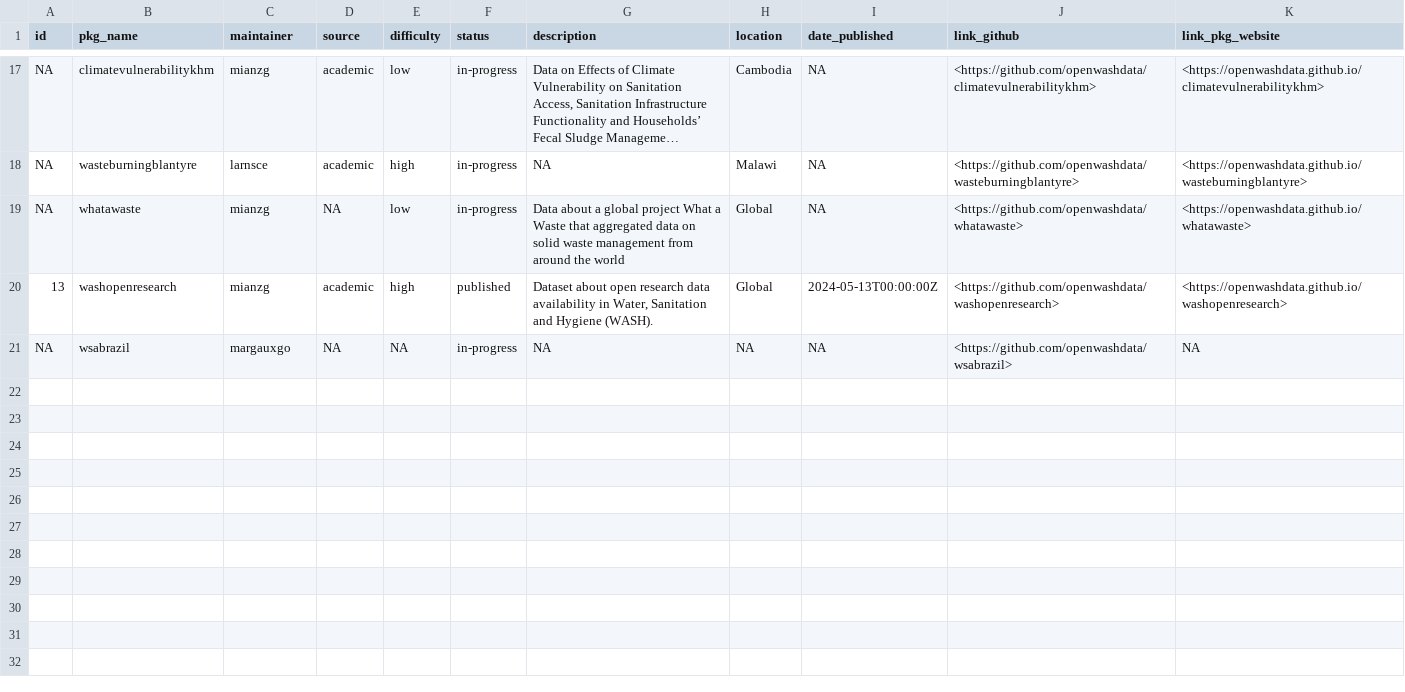
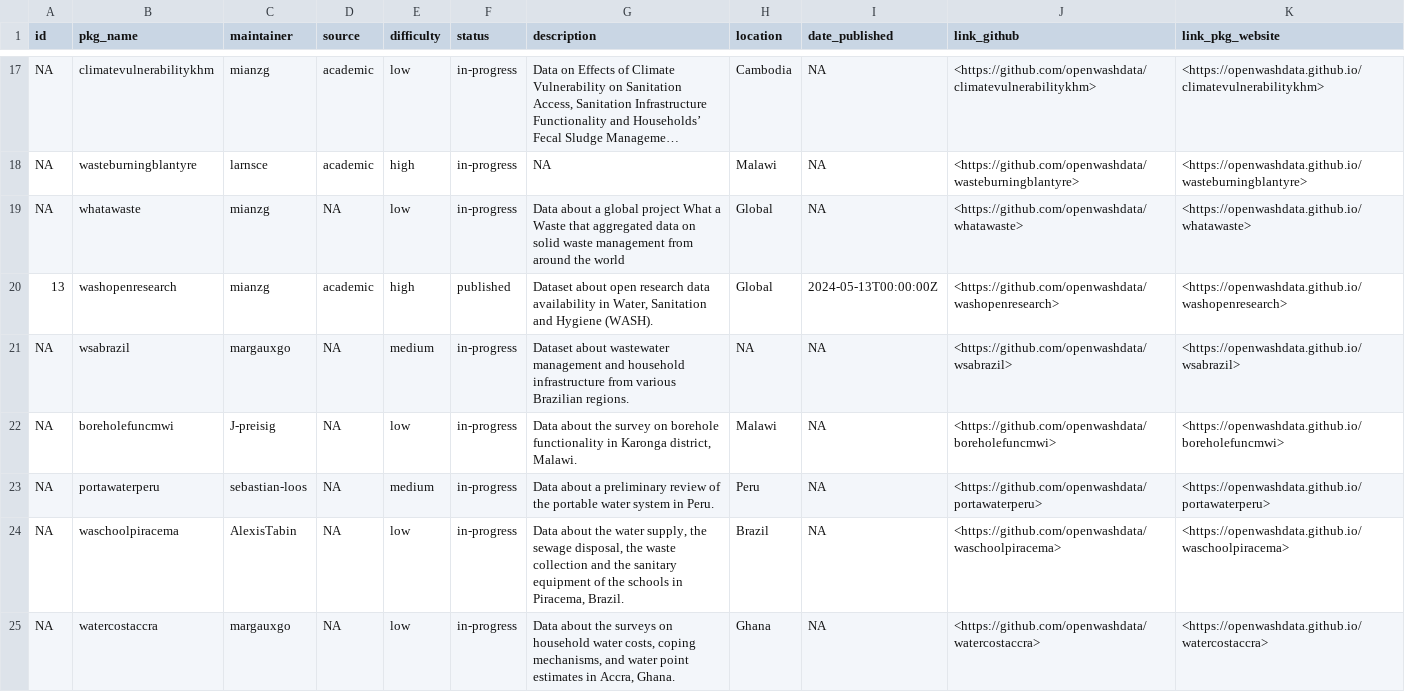
Before and after one commit to openwashdata/website, a CSV file: pages/gallery/data/data_data/tbl-01-openwashdata-datasets.csv, drawn as a sheet; only a part is shown, gaps mark what is left out; long unchanged cells end in ….

Commit message:
update get-started page, data page, hackathon

```diff
--- a/pages/gallery/data/data_data/tbl-01-openwashdata-datasets.csv
+++ b/pages/gallery/data/data_data/tbl-01-openwashdata-datasets.csv
@@ -20,2 +20,6 @@ NA,whatawaste,mianzg,NA,low,in-progress,Data about a global project What a Waste
 13,washopenresearch,mianzg,academic,high,published,"Dataset about open research data availability in Water, Sanitation and Hygiene (WASH).",Global,2024-05-13T00:00:00Z,<https://github.com/openwashdata/washopenresearch>,<https://openwashdata.github.io/washopenresearch>
-NA,wsabrazil,margauxgo,NA,NA,in-progress,NA,NA,NA,<https://github.com/openwashdata/wsabrazil>,NA
+NA,wsabrazil,margauxgo,NA,medium,in-progress,Dataset about wastewater management and household infrastructure from various Brazilian regions.,NA,NA,<https://github.com/openwashdata/wsabrazil>,<https://openwashdata.github.io/wsabrazil>
+NA,boreholefuncmwi,J-preisig,NA,low,in-progress,"Data about the survey on borehole functionality in Karonga district, Malawi.",Malawi,NA,<https://github.com/openwashdata/boreholefuncmwi>,<https://openwashdata.github.io/boreholefuncmwi>
+NA,portawaterperu,sebastian-loos,NA,medium,in-progress,Data about a preliminary review of the portable water system in Peru.,Peru,NA,<https://github.com/openwashdata/portawaterperu>,<https://openwashdata.github.io/portawaterperu>
+NA,waschoolpiracema,AlexisTabin,NA,low,in-progress,"Data about the water supply, the sewage disposal, the waste collection and the sanitary equipment of the schools in Piracema, Brazil.",Brazil,NA,<https://github.com/openwashdata/waschoolpiracema>,<https://openwashdata.github.io/waschoolpiracema>
+NA,watercostaccra,margauxgo,NA,low,in-progress,"Data about the surveys on household water costs, coping mechanisms, and water point estimates in Accra, Ghana.",Ghana,NA,<https://github.com/openwashdata/watercostaccra>,<https://openwashdata.github.io/watercostaccra>
```
Also changed, not shown: 4 other files.
